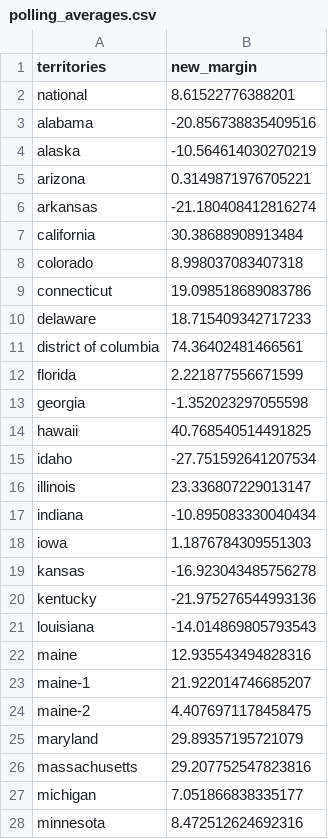
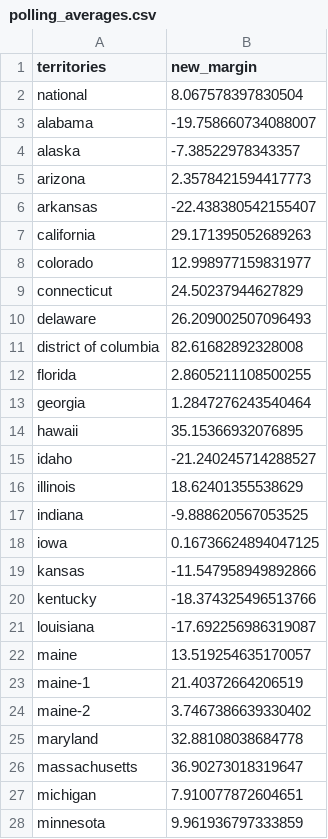
Before and after one commit to JamesxGamesYT/hte-election-model, a CSV file: data/polling_averages.csv, drawn as a sheet; only a part is shown; the diff covers the shown part only.

```diff
--- a/data/polling_averages.csv
+++ b/data/polling_averages.csv
@@ -1,28 +1,28 @@
 territories,new_margin
-national,8.61522776388201
-alabama,-20.856738835409516
-alaska,-10.564614030270219
-arizona,0.3149871976705221
-arkansas,-21.180408412816274
-california,30.38688908913484
-colorado,8.998037083407318
-connecticut,19.098518689083786
-delaware,18.715409342717233
-district of columbia,74.36402481466561
-florida,2.221877556671599
-georgia,-1.352023297055598
-hawaii,40.768540514491825
-idaho,-27.751592641207534
-illinois,23.336807229013147
-indiana,-10.895083330040434
-iowa,1.1876784309551303
-kansas,-16.923043485756278
-kentucky,-21.975276544993136
-louisiana,-14.014869805793543
-maine,12.935543494828316
-maine-1,21.922014746685207
-maine-2,4.4076971178458475
-maryland,29.89357195721079
-massachusetts,29.207752547823816
-michigan,7.051866838335177
-minnesota,8.472512624692316
+national,8.067578397830504
+alabama,-19.758660734088007
+alaska,-7.38522978343357
+arizona,2.3578421594417773
+arkansas,-22.438380542155407
+california,29.171395052689263
+colorado,12.998977159831977
+connecticut,24.50237944627829
+delaware,26.209002507096493
+district of columbia,82.61682892328008
+florida,2.8605211108500255
+georgia,1.2847276243540464
+hawaii,35.15366932076895
+idaho,-21.240245714288527
+illinois,18.62401355538629
+indiana,-9.888620567053525
+iowa,0.16736624894047125
+kansas,-11.547958949892866
+kentucky,-18.374325496513766
+louisiana,-17.692256986319087
+maine,13.519254635170057
+maine-1,21.40372664206519
+maine-2,3.7467386639330402
+maryland,32.88108038684778
+massachusetts,36.90273018319647
+michigan,7.910077872604651
+minnesota,9.961936797333859
```
Also changed, not shown: 30 edited cells elsewhere in this file, data/state_weights.csv, 13 other files.
